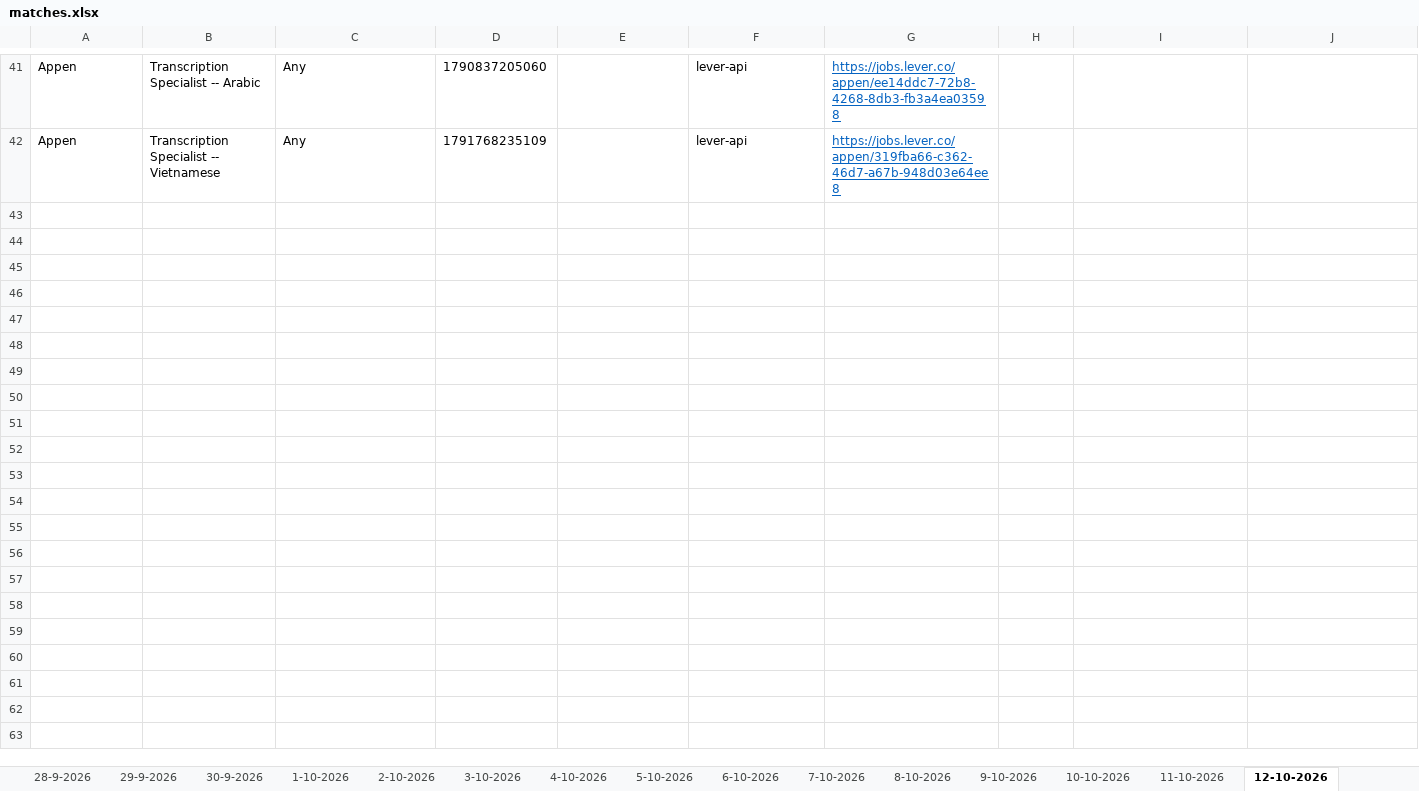
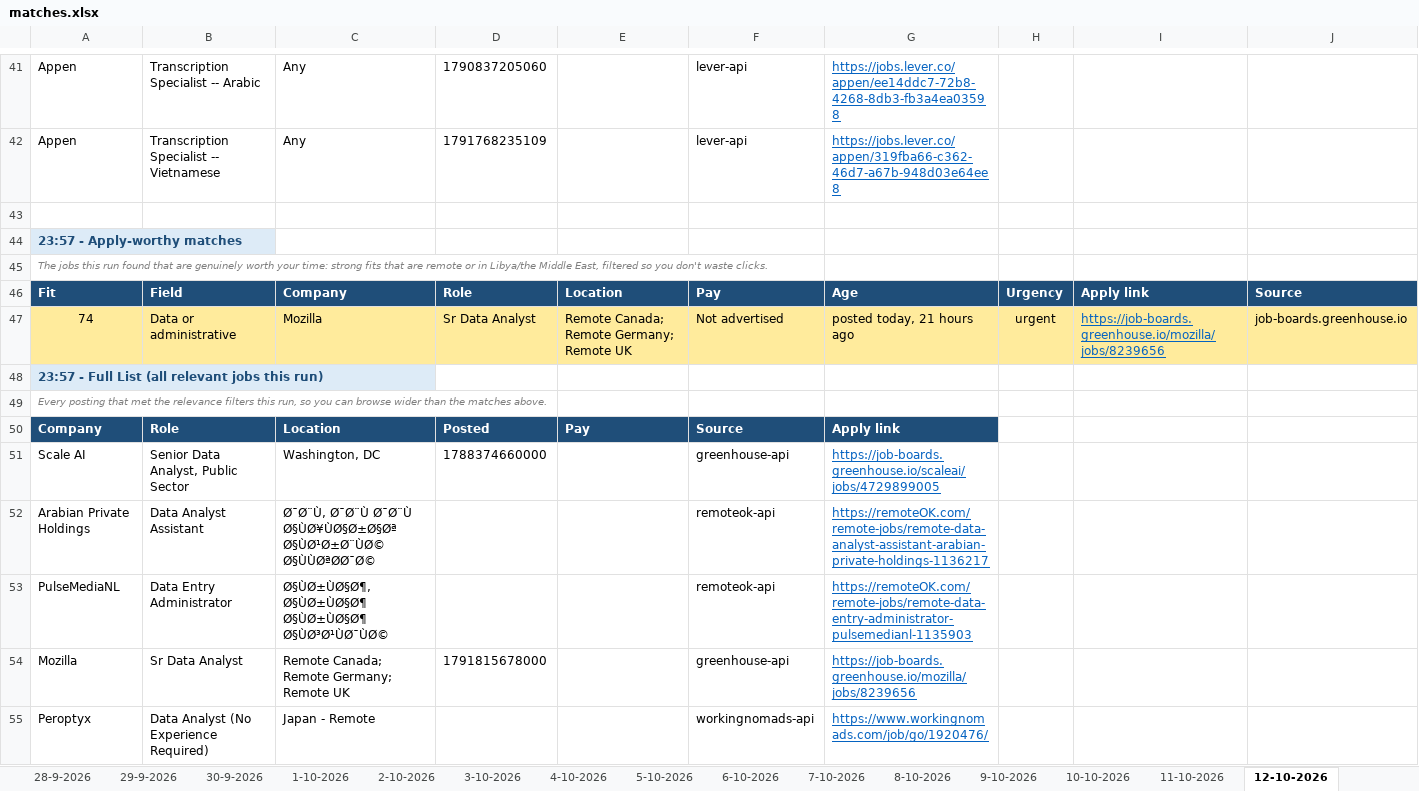
Before and after one commit to waleedba19/career-ops, an Excel workbook: data/matches.xlsx, sheet 12-10-2026, drawn as a sheet; only a part is shown, gaps mark what is left out; values as stored, in another font and other column widths than the file's, no borders; the diff covers the shown part only; the diff names each change by its address in the sheet, - before the commit and + after, or states it on an @@ line.

```diff
--- a/data/matches.xlsx (sheet 12-10-2026)
+++ b/data/matches.xlsx (sheet 12-10-2026)
+row 43: (empty)
+row 44: 23:57 - Apply-worthy matches
+row 45: The jobs this run found that are genuinely worth your time: strong fits that are remote or in Libya/the Middle East, filtered so you don't waste clicks.
+row 46: Fit | Field | Company | Role | Location | Pay | Age | Urgency | Apply link | Source
+row 47: 74 | Data or administrative | Mozilla | Sr Data Analyst | Remote Canada; Remote Germany; Remote UK | Not advertised | posted today, 21 hours ago | urgent | https://job-boards.greenhouse.io/mozilla/jobs/8239656 | job-boards.greenhouse.io
+row 48: 23:57 - Full List (all relevant jobs this run)
+row 49: Every posting that met the relevance filters this run, so you can browse wider than the matches above.
+row 50: Company | Role | Location | Posted | Pay | Source | Apply link
+row 51: Scale AI | Senior Data Analyst, Public Sector | Washington, DC | 1788374660000 |  | greenhouse-api | https://job-boards.greenhouse.io/scaleai/jobs/4729899005
+row 52: Arabian Private Holdings | Data Analyst Assistant | Ø¯Ø¨Ù, Ø¯Ø¨Ù Ø¯Ø¨Ù Ø§ÙØ¥ÙØ§Ø±Ø§Øª Ø§ÙØ¹Ø±Ø¨ÙØ© Ø§ÙÙØªØØ¯Ø© |  |  | remoteok-api | https://remoteOK.com/remote-jobs/remote-data-analyst-assistant-arabian-private-holdings-1136217
+row 53: PulseMediaNL | Data Entry Administrator | Ø§ÙØ±ÙØ§Ø¶, Ø§ÙØ±ÙØ§Ø¶ Ø§ÙØ±ÙØ§Ø¶ Ø§ÙØ³Ø¹ÙØ¯ÙØ© |  |  | remoteok-api | https://remoteOK.com/remote-jobs/remote-data-entry-administrator-pulsemedianl-1135903
+row 54: Mozilla | Sr Data Analyst | Remote Canada; Remote Germany; Remote UK | 1791815678000 |  | greenhouse-api | https://job-boards.greenhouse.io/mozilla/jobs/8239656
+row 55: Peroptyx | Data Analyst (No Experience Required) | Japan - Remote |  |  | workingnomads-api | https://www.workingnomads.com/job/go/1920476/
```
Also changed, not shown: 12 added rows elsewhere in this sheet, sheet Scan Stats, 7 other files.
